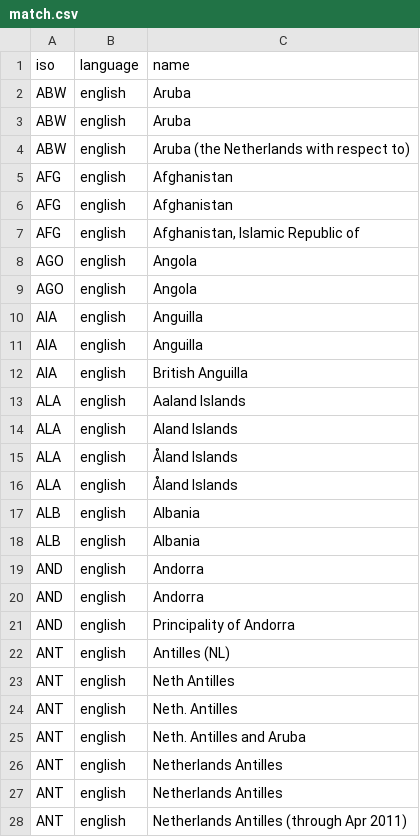
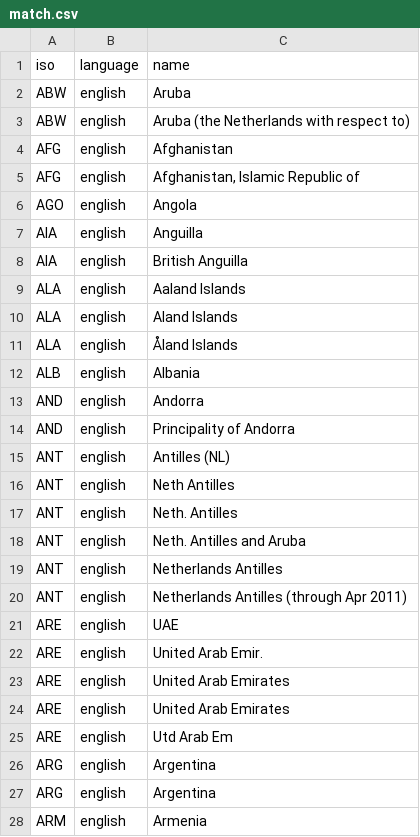
Before and after one commit to carolinebastian/matchcountry, a CSV file: inst/extdata/match.csv, drawn as a sheet; only a part is shown; the shorter side is filled out with more unchanged rows; the diff covers the shown part only; the diff names each change by its address in the sheet, - before the commit and + after, or states it on an @@ line.

```diff
--- a/inst/extdata/match.csv
+++ b/inst/extdata/match.csv
-row 3: ABW | english | Aruba
-row 5: AFG | english | Afghanistan
-row 9: AGO | english | Angola
-row 10: AIA | english | Anguilla
-row 16: ALA | english | Åland Islands
-row 18: ALB | english | Albania
-row 19: AND | english | Andorra
-row 26: ANT | english | Netherlands Antilles
```
Also changed, not shown: 10 removed rows and 1 edited cell elsewhere in this file.
